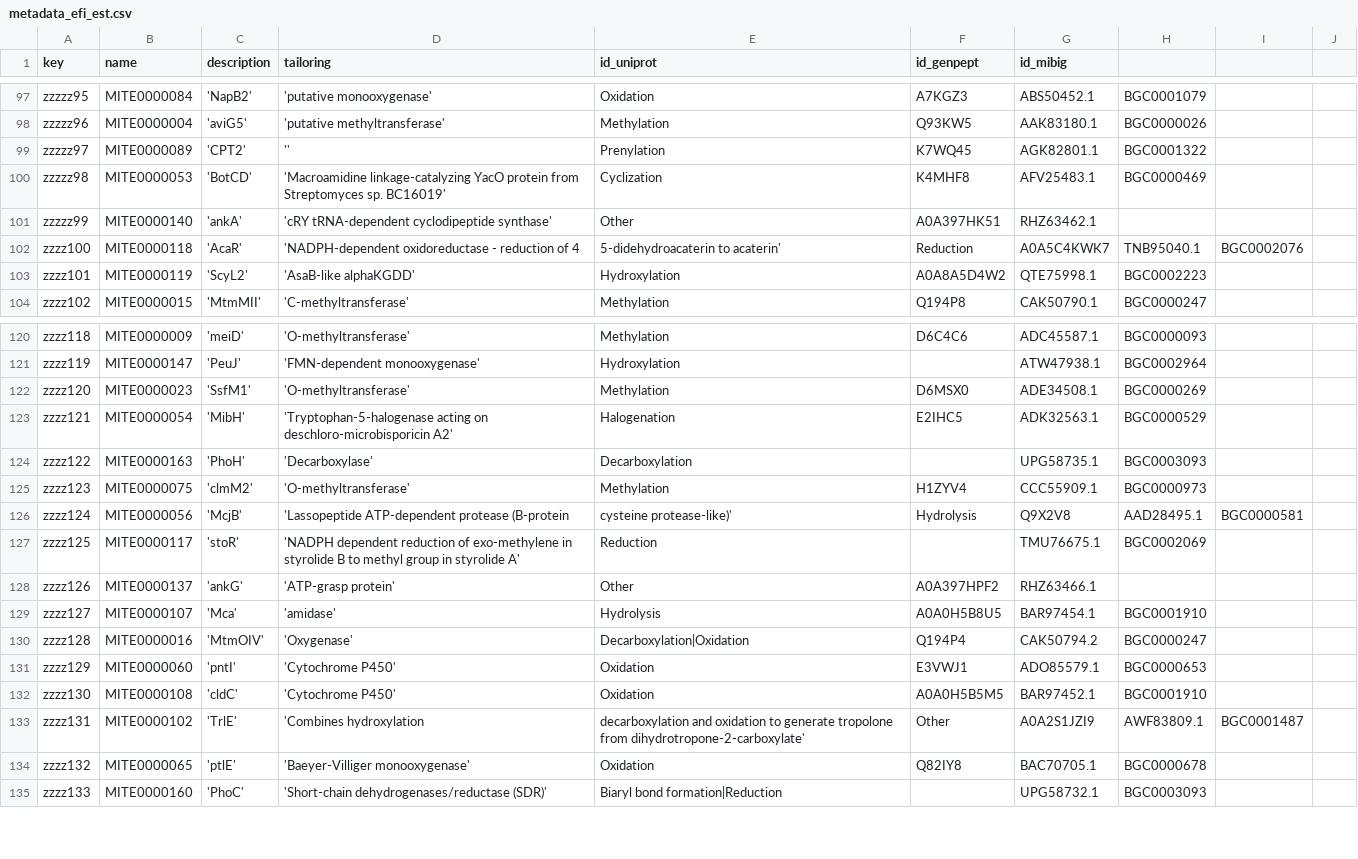
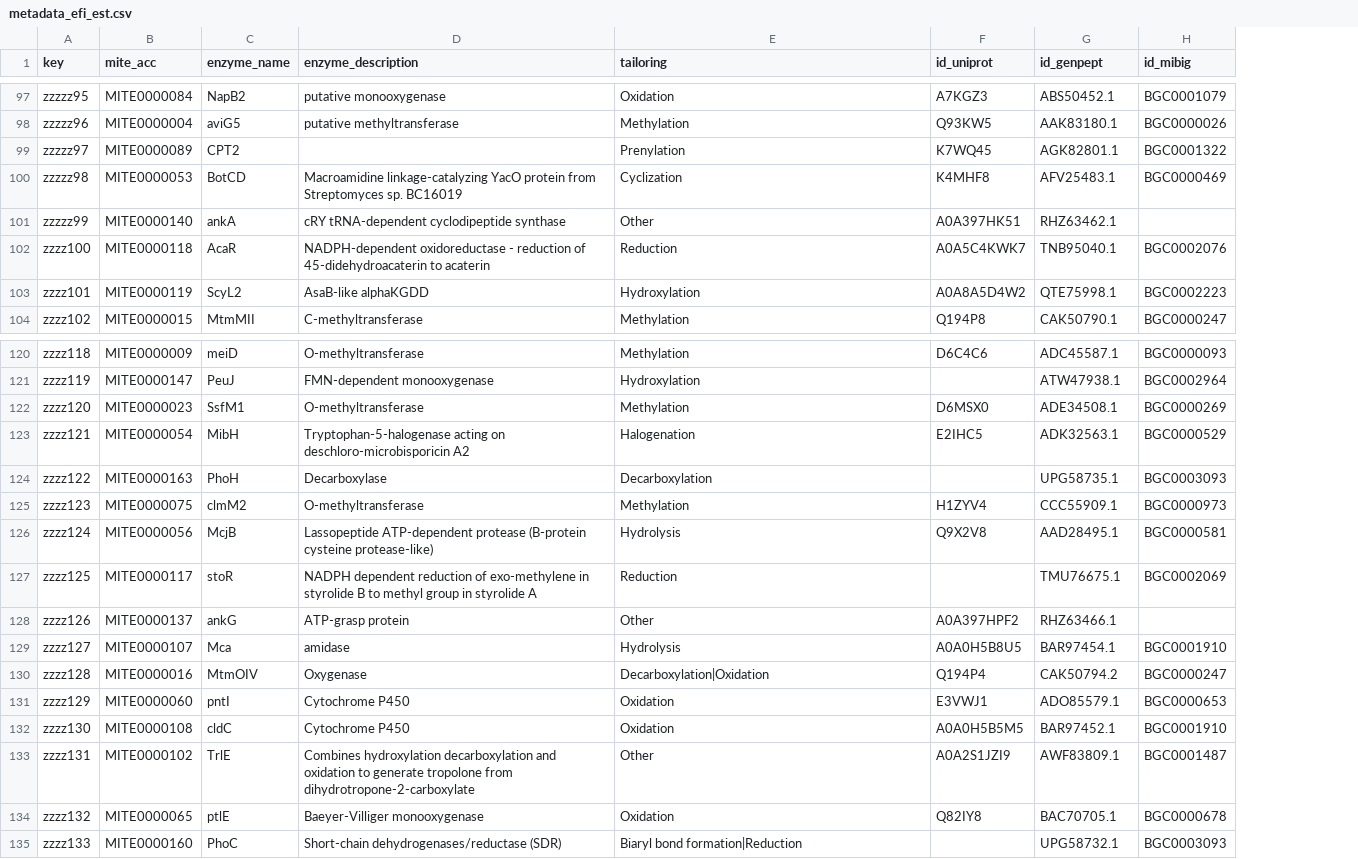
Before and after one commit to mite-standard/mite_data, a CSV file: mite_data/metadata/metadata_efi_est.csv, drawn as a sheet; only a part is shown, gaps mark what is left out; removed rows and columns are numbered as before the commit, all else as after; the diff covers the shown part only; the diff names each change by its address in the sheet, - before the commit and + after, or states it on an @@ line.

```diff
--- a/mite_data/metadata/metadata_efi_est.csv
+++ b/mite_data/metadata/metadata_efi_est.csv
-column C (description), rows 97-104: 'NapB2' | 'aviG5' | 'CPT2' | 'BotCD' | 'ankA' | 'AcaR' | 'ScyL2' | 'MtmMII'; rows 120-135: 'meiD' | 'PeuJ' | 'SsfM1' | 'MibH' | 'PhoH' | 'clmM2' | 'McjB' | 'stoR' | 'ankG' | 'Mca' | 'MtmOIV' | 'pntI' | 'cldC' | 'TrlE' | 'ptlE' | 'PhoC'
-column D (tailoring), rows 97-104: 'putative monooxygenase' | 'putative methyltransferase' | '' | 'Macroamidine linkage-catalyzing YacO protein from Streptomyces sp. BC16019' | 'cRY tRNA-dependent cyclodipeptide synthase' | 'NADPH-dependent oxidoreductase - reduction of 4 | 'AsaB-like alphaKGDD' | 'C-methyltransferase'; rows 120-135: 'O-methyltransferase' | 'FMN-dependent monooxygenase' | 'O-methyltransferase' | 'Tryptophan-5-halogenase acting on deschloro-microbisporicin A2' | 'Decarboxylase' | 'O-methyltransferase' | 'Lassopeptide ATP-dependent protease (B-protein | 'NADPH dependent reduction of exo-methylene in styrolide B to methyl group in styrolide A' | 'ATP-grasp protein' | 'amidase' | 'Oxygenase' | 'Cytochrome P450' | 'Cytochrome P450' | 'Combines hydroxylation | 'Baeyer-Villiger monooxygenase' | 'Short-chain dehydrogenases/reductase (SDR)'
+column C (enzyme_name), rows 97-104: NapB2 | aviG5 | CPT2 | BotCD | ankA | AcaR | ScyL2 | MtmMII; rows 120-135: meiD | PeuJ | SsfM1 | MibH | PhoH | clmM2 | McjB | stoR | ankG | Mca | MtmOIV | pntI | cldC | TrlE | ptlE | PhoC
+column D (enzyme_description), rows 97-104: putative monooxygenase | putative methyltransferase |  | Macroamidine linkage-catalyzing YacO protein from Streptomyces sp. BC16019 | cRY tRNA-dependent cyclodipeptide synthase | NADPH-dependent oxidoreductase - reduction of 45-didehydroacaterin to acaterin | AsaB-like alphaKGDD | C-methyltransferase; rows 120-135: O-methyltransferase | FMN-dependent monooxygenase | O-methyltransferase | Tryptophan-5-halogenase acting on deschloro-microbisporicin A2 | Decarboxylase | O-methyltransferase | Lassopeptide ATP-dependent protease (B-protein cysteine protease-like) | NADPH dependent reduction of exo-methylene in styrolide B to methyl group in styrolide A | ATP-grasp protein | amidase | Oxygenase | Cytochrome P450 | Cytochrome P450 | Combines hydroxylation decarboxylation and oxidation to generate tropolone from dihydrotropone-2-carboxylate | Baeyer-Villiger monooxygenase | Short-chain dehydrogenases/reductase (SDR)
-column I, row 102: BGC0002076; rows 126-133: BGC0000581 |  |  |  |  |  |  | BGC0001487
-column J, empty
-B1: name
+B1: mite_acc
-E1: id_uniprot
+E1: tailoring
-F1: id_genpept
+F1: id_uniprot
-G1: id_mibig
+G1: id_genpept
-H1: (empty)
+H1: id_mibig
-E102 (tailoring): 5-didehydroacaterin to acaterin'
+E102 (tailoring): Reduction
-F102 (id_uniprot): Reduction
+F102 (id_uniprot): A0A5C4KWK7
-G102 (id_genpept): A0A5C4KWK7
+G102 (id_genpept): TNB95040.1
-H102 (id_mibig): TNB95040.1
+H102 (id_mibig): BGC0002076
-E126 (tailoring): cysteine protease-like)'
+E126 (tailoring): Hydrolysis
-F126 (id_uniprot): Hydrolysis
+F126 (id_uniprot): Q9X2V8
-G126 (id_genpept): Q9X2V8
+G126 (id_genpept): AAD28495.1
-H126 (id_mibig): AAD28495.1
+H126 (id_mibig): BGC0000581
-E133 (tailoring): decarboxylation and oxidation to generate tropolone from dihydrotropone-2-carboxylate'
+E133 (tailoring): Other
-F133 (id_uniprot): Other
+F133 (id_uniprot): A0A2S1JZI9
-G133 (id_genpept): A0A2S1JZI9
+G133 (id_genpept): AWF83809.1
-H133 (id_mibig): AWF83809.1
+H133 (id_mibig): BGC0001487
```
Also changed, not shown: 24 edited cells elsewhere in this file, 1 other file.
